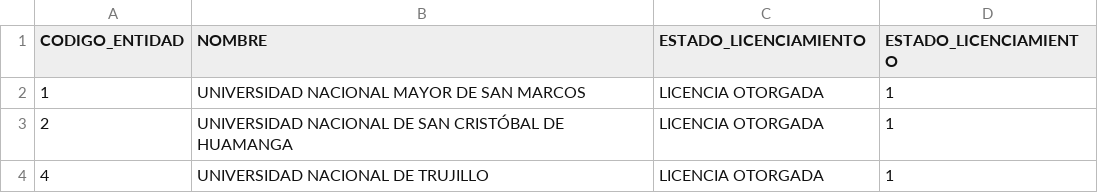
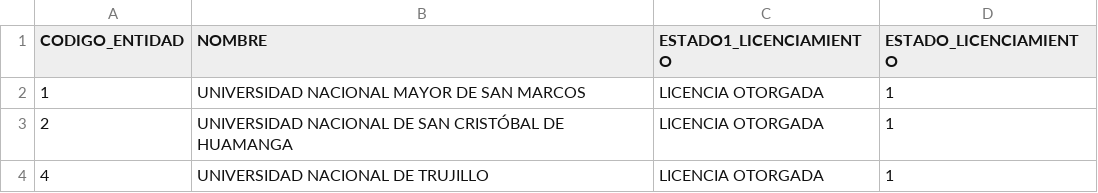
Before and after one commit to DiegoHuaman10/Coursera_Rprograming, a CSV file: estado de licenciamiento.csv, drawn as a sheet; only a part is shown.

Commit message:
Update estado de licenciamiento.csv

```diff
--- a/estado de licenciamiento.csv
+++ b/estado de licenciamiento.csv
@@ -1,2 +1,2 @@
-CODIGO_ENTIDAD,NOMBRE,ESTADO_LICENCIAMIENTO,ESTADO_LICENCIAMIENTO
+CODIGO_ENTIDAD,NOMBRE,ESTADO1_LICENCIAMIENTO,ESTADO_LICENCIAMIENTO
 1,UNIVERSIDAD NACIONAL MAYOR DE SAN MARCOS,LICENCIA OTORGADA,1
```
